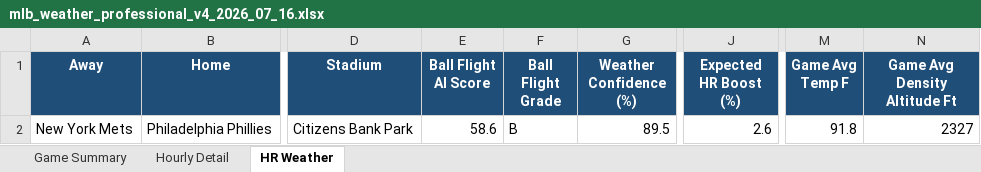
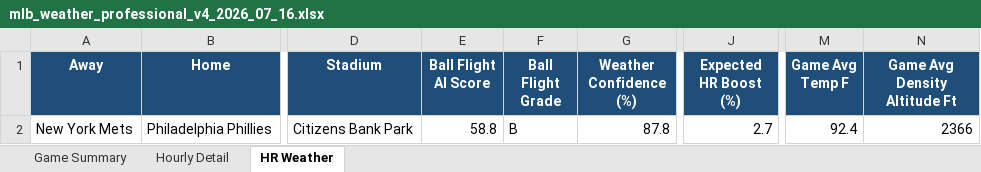
Before and after one commit to pzbaseball/mlb-site-data, an Excel workbook: mlb_weather_professional_v4_2026_07_16.xlsx, sheet HR Weather, drawn as a sheet; only a part is shown, gaps mark what is left out; values as stored, in another font and other column widths than the file's, no borders; conditional formats not drawn; the diff names each change by its address in the sheet, - before the commit and + after, or states it on an @@ line.

Commit message:
Update MLB weather 2026-07-16 05:43 PM PT

```diff
--- a/mlb_weather_professional_v4_2026_07_16.xlsx (sheet HR Weather)
+++ b/mlb_weather_professional_v4_2026_07_16.xlsx (sheet HR Weather)
-E2 (Ball Flight AI Score): 58.6
+E2 (Ball Flight AI Score): 58.8
-G2 (Weather Confidence (%)): 89.5
+G2 (Weather Confidence (%)): 87.8
-J2 (Expected HR Boost (%)): 2.6
+J2 (Expected HR Boost (%)): 2.7
-M2 (Game Avg Temp F): 91.8
+M2 (Game Avg Temp F): 92.4
-N2 (Game Avg Density Altitude Ft): 2327
+N2 (Game Avg Density Altitude Ft): 2366
```
Also changed, not shown: sheet Hourly Detail, sheet Game Summary, 2 other files.
